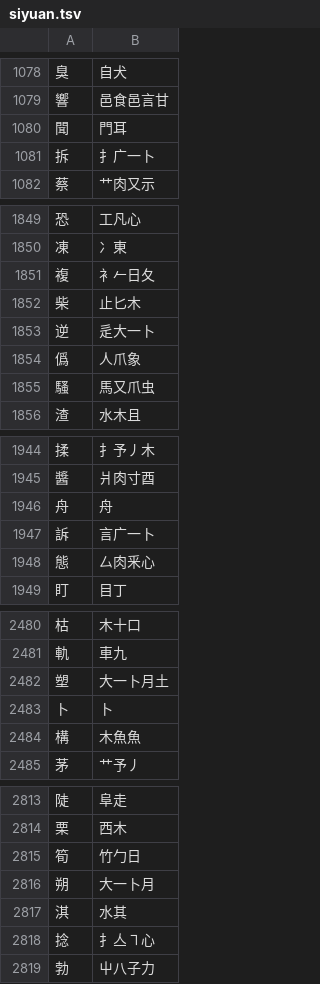
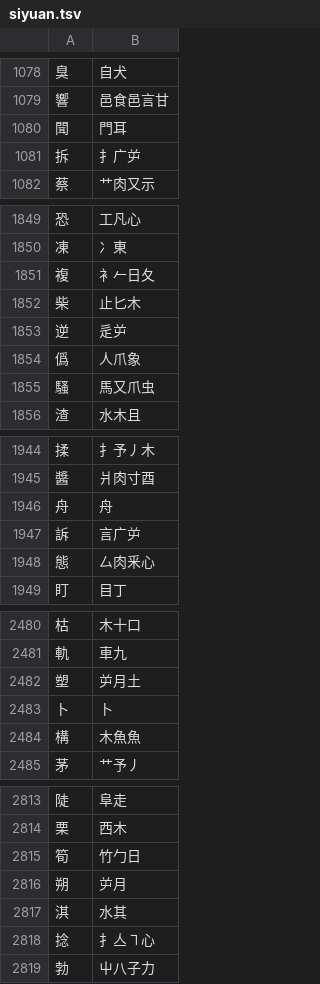
Before and after one commit to chenlin014/jiezi, a TSV file: table/siyuan.tsv, drawn as a sheet; only a part is shown, gaps mark what is left out; the diff covers the shown part only.

```diff
--- a/table/siyuan.tsv
+++ b/table/siyuan.tsv
@@ -1080,3 +1080,3 @@
 聞	門耳
-拆	扌广一卜
+拆	扌广屰
 蔡	艹肉又示
@@ -1852,3 +1852,3 @@
 柴	止匕木
-逆	辵大一卜
+逆	辵屰
 僞	人爪象
@@ -1946,3 +1946,3 @@
 舟	舟
-訴	言广一卜
+訴	言广屰
 態	厶肉釆心
@@ -2481,3 +2481,3 @@
 軌	車九
-塑	大一卜月土
+塑	屰月土
 卜	卜
@@ -2815,3 +2815,3 @@
 筍	竹勹日
-朔	大一卜月
+朔	屰月
 淇	水其
```
Also changed, not shown: 58 edited cells elsewhere in this file, table/chujie.tsv, 2 other files.
